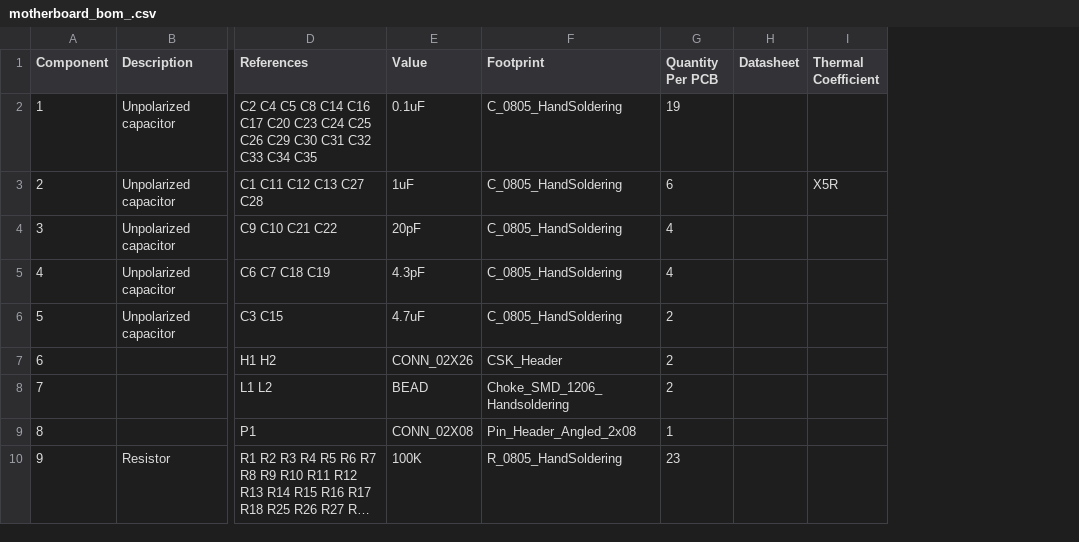
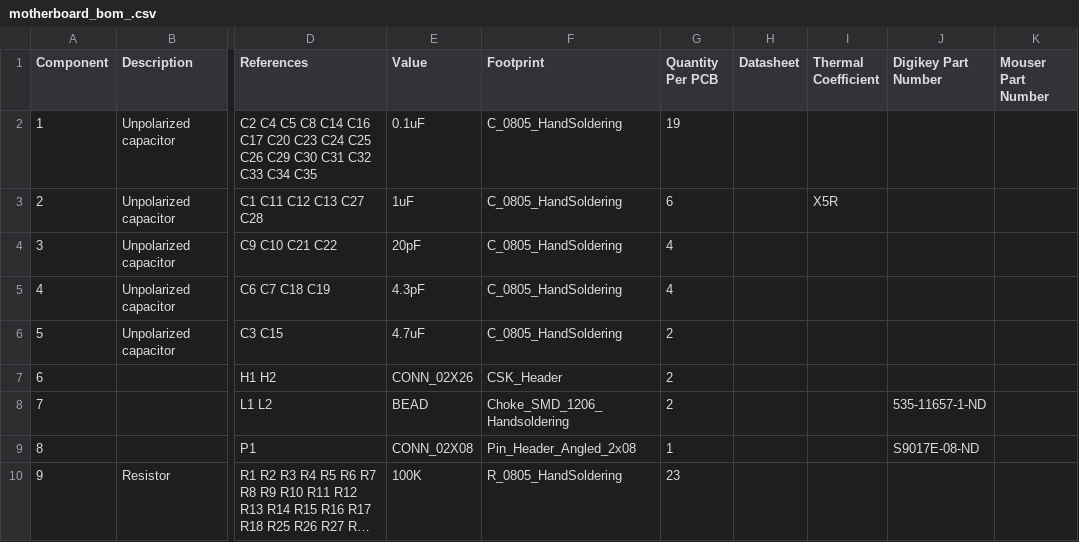
Before and after one commit to M2I-CySat/CSK-Motherboard, a CSV file: motherboard_bom_.csv, drawn as a sheet; only a part is shown, gaps mark what is left out; long unchanged cells end in …; the diff names each change by its address in the sheet, - before the commit and + after, or states it on an @@ line.

Commit message:
Started Digi-Key part numbers

```diff
--- a/motherboard_bom_.csv
+++ b/motherboard_bom_.csv
+column J (Digikey Part Number), rows 8-9: 535-11657-1-ND | S9017E-08-ND
+column K (Mouser Part Number), empty
```
Also changed, not shown: 1 other file.
